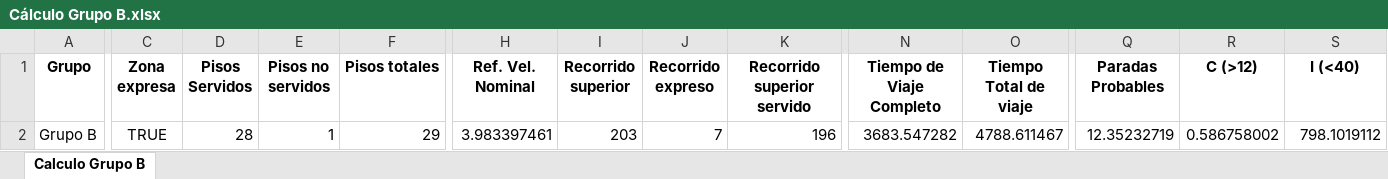
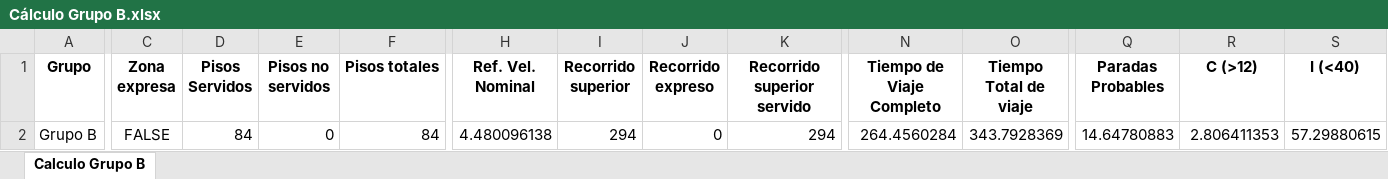
Before and after one commit to GeorgesG69/AscensoresCT1212, an Excel workbook: Cálculo Grupo B.xlsx, sheet Calculo Grupo B, drawn as a sheet; only a part is shown, gaps mark what is left out; values as stored, in another font and other column widths than the file's, no borders; the diff covers the shown part only; the diff names each change by its address in the sheet, - before the commit and + after, or states it on an @@ line.

```diff
--- a/Cálculo Grupo B.xlsx (sheet Calculo Grupo B)
+++ b/Cálculo Grupo B.xlsx (sheet Calculo Grupo B)
-C2 (Zona expresa): TRUE
+C2 (Zona expresa): FALSE
-D2 (Pisos Servidos): 28
+D2 (Pisos Servidos): 84
-E2 (Pisos no servidos): 1
+E2 (Pisos no servidos): 0
-F2 (Pisos totales): 29
+F2 (Pisos totales): 84
-H2 (Ref. Vel. Nominal): 3.983397461
+H2 (Ref. Vel. Nominal): 4.480096138
-I2 (Recorrido superior): 203
+I2 (Recorrido superior): 294
-J2 (Recorrido expreso): 7
+J2 (Recorrido expreso): 0
-K2 (Recorrido superior servido): 196
+K2 (Recorrido superior servido): 294
-N2 (Tiempo de Viaje Completo): 3683.547282
+N2 (Tiempo de Viaje Completo): 264.4560284
-O2 (Tiempo Total de viaje): 4788.611467
+O2 (Tiempo Total de viaje): 343.7928369
-Q2 (Paradas Probables): 12.35232719
+Q2 (Paradas Probables): 14.64780883
-R2 (C (>12)): 0.586758002
+R2 (C (>12)): 2.806411353
-S2 (I (<40)): 798.1019112
+S2 (I (<40)): 57.29880615
```
Also changed, not shown: 1 edited cell elsewhere in this sheet.
